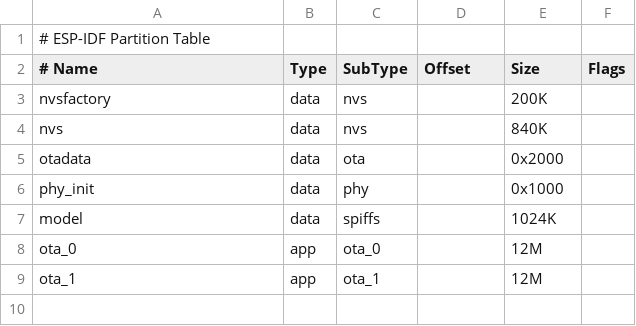
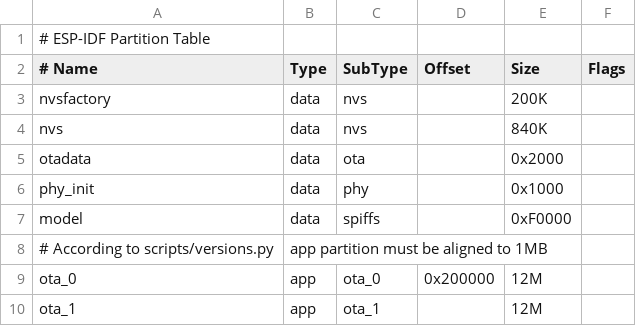
Before and after one commit to beancookie/xiaoclaw, a CSV file: partitions_32M_sensecap.csv, drawn as a sheet; addresses are those after the commit; the diff names each change by its address in the sheet, - before the commit and + after, or states it on an @@ line.

Commit message:
fix sensecap watcher partition alignment

```diff
--- a/partitions_32M_sensecap.csv
+++ b/partitions_32M_sensecap.csv
-E7 (Size): 1024K
+E7 (Size): 0xF0000
+row 8: # According to scripts/versions.py | app partition must be aligned to 1MB
-D9 (Offset): (empty)
+D9 (Offset): 0x200000
```
Also changed, not shown: 1 other file.
